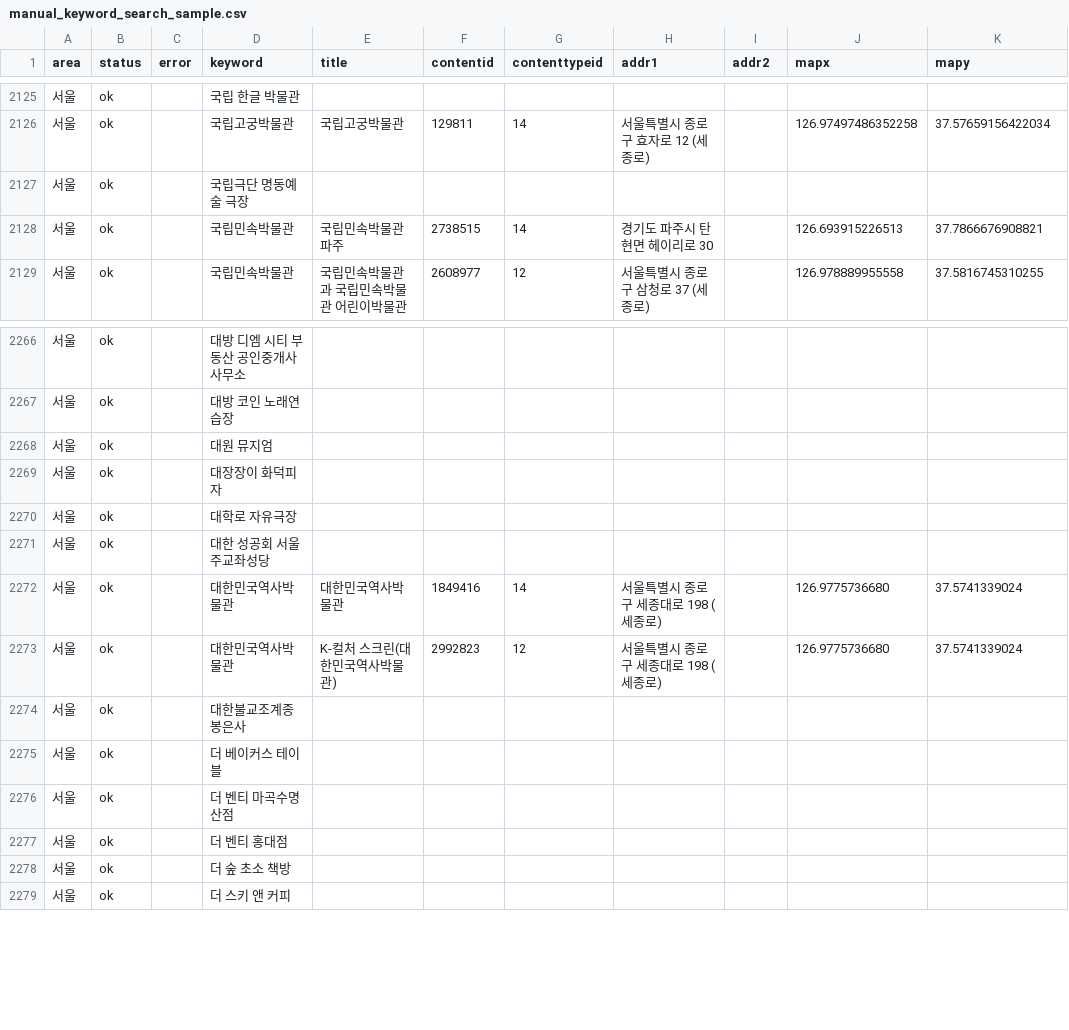
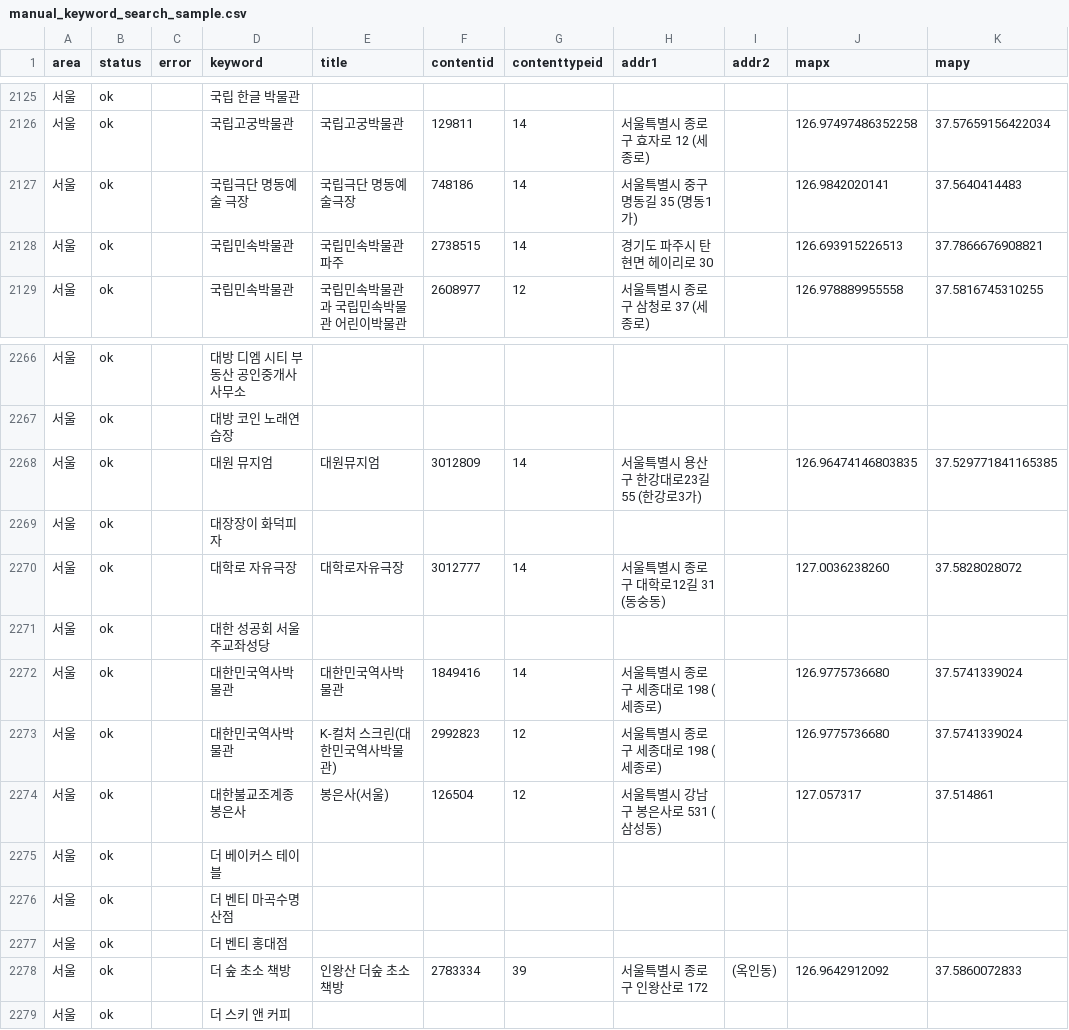
Before and after one commit to manru-homerun/AI, a CSV file: data/processed/manual_keyword_search_sample.csv, drawn as a sheet; only a part is shown, gaps mark what is left out; the diff covers the shown part only.

```diff
--- a/data/processed/manual_keyword_search_sample.csv
+++ b/data/processed/manual_keyword_search_sample.csv
@@ -2126,3 +2126,3 @@
 서울,ok,,국립고궁박물관,국립고궁박물관,129811,14,서울특별시 종로구 효자로 12 (세종로),,126.97497486352258,37.57659156422034
-서울,ok,,국립극단 명동예술 극장,,,,,,,
+서울,ok,,국립극단 명동예술 극장,국립극단 명동예술극장,748186,14,서울특별시 중구 명동길 35 (명동1가),,126.9842020141,37.5640414483
 서울,ok,,국립민속박물관,국립민속박물관 파주,2738515,14,경기도 파주시 탄현면 헤이리로 30,,126.693915226513,37.7866676908821
@@ -2267,5 +2267,5 @@
 서울,ok,,대방 코인 노래연습장,,,,,,,
-서울,ok,,대원 뮤지엄,,,,,,,
+서울,ok,,대원 뮤지엄,대원뮤지엄,3012809,14,서울특별시 용산구 한강대로23길 55 (한강로3가),,126.96474146803835,37.529771841165385
 서울,ok,,대장장이 화덕피자,,,,,,,
-서울,ok,,대학로 자유극장,,,,,,,
+서울,ok,,대학로 자유극장,대학로자유극장,3012777,14,서울특별시 종로구 대학로12길 31 (동숭동),,127.0036238260,37.5828028072
 서울,ok,,대한 성공회 서울주교좌성당,,,,,,,
@@ -2273,3 +2273,3 @@
 서울,ok,,대한민국역사박물관,K-컬처 스크린(대한민국역사박물관),2992823,12,서울특별시 종로구 세종대로 198 (세종로),,126.9775736680,37.5741339024
-서울,ok,,대한불교조계종 봉은사,,,,,,,
+서울,ok,,대한불교조계종 봉은사,봉은사(서울),126504,12,서울특별시 강남구 봉은사로 531 (삼성동),,127.057317,37.514861
 서울,ok,,더 베이커스 테이블,,,,,,,
@@ -2277,3 +2277,3 @@
 서울,ok,,더 벤티 홍대점,,,,,,,
-서울,ok,,더 숲 초소 책방,,,,,,,
+서울,ok,,더 숲 초소 책방,인왕산 더숲 초소책방,2783334,39,서울특별시 종로구 인왕산로 172,(옥인동),126.9642912092,37.5860072833
 서울,ok,,더 스키 앤 커피,,,,,,,
```
Also changed, not shown: 147 edited cells elsewhere in this file.
